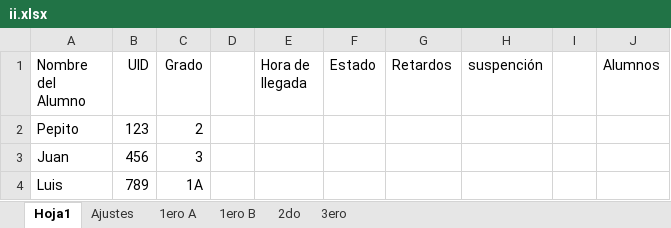
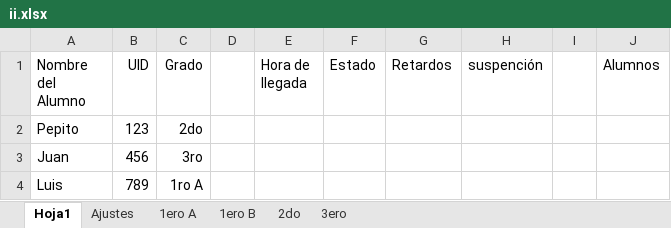
Before and after one commit to SebastianOrozcoMartinez/II, an Excel workbook: ii.xlsx, sheet Hoja1, drawn as a sheet; values as stored, in another font and other column widths than the file's, no borders; the diff names each change by its address in the sheet, - before the commit and + after, or states it on an @@ line.

Commit message:
Edited classrooms names

```diff
--- a/ii.xlsx (sheet Hoja1)
+++ b/ii.xlsx (sheet Hoja1)
-C2 (Grado): 2
+C2 (Grado): 2do
-C3 (Grado): 3
+C3 (Grado): 3ro
-C4 (Grado): 1A
+C4 (Grado): 1ro A
```
